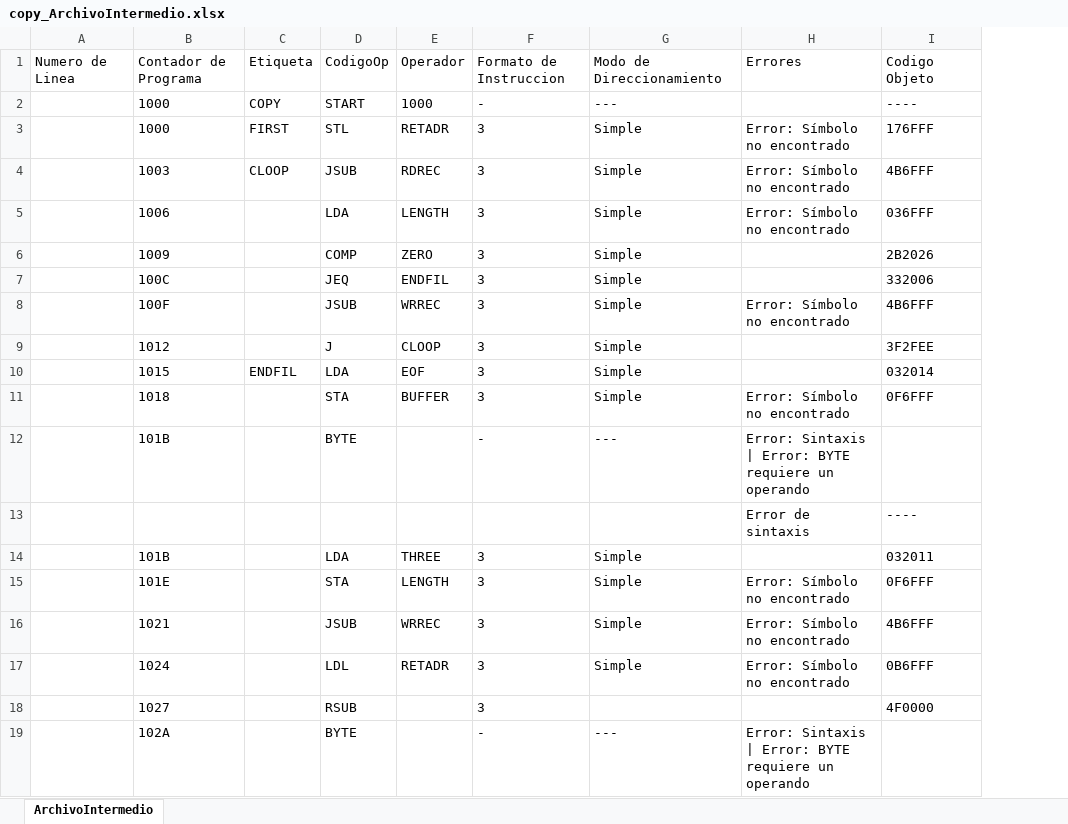
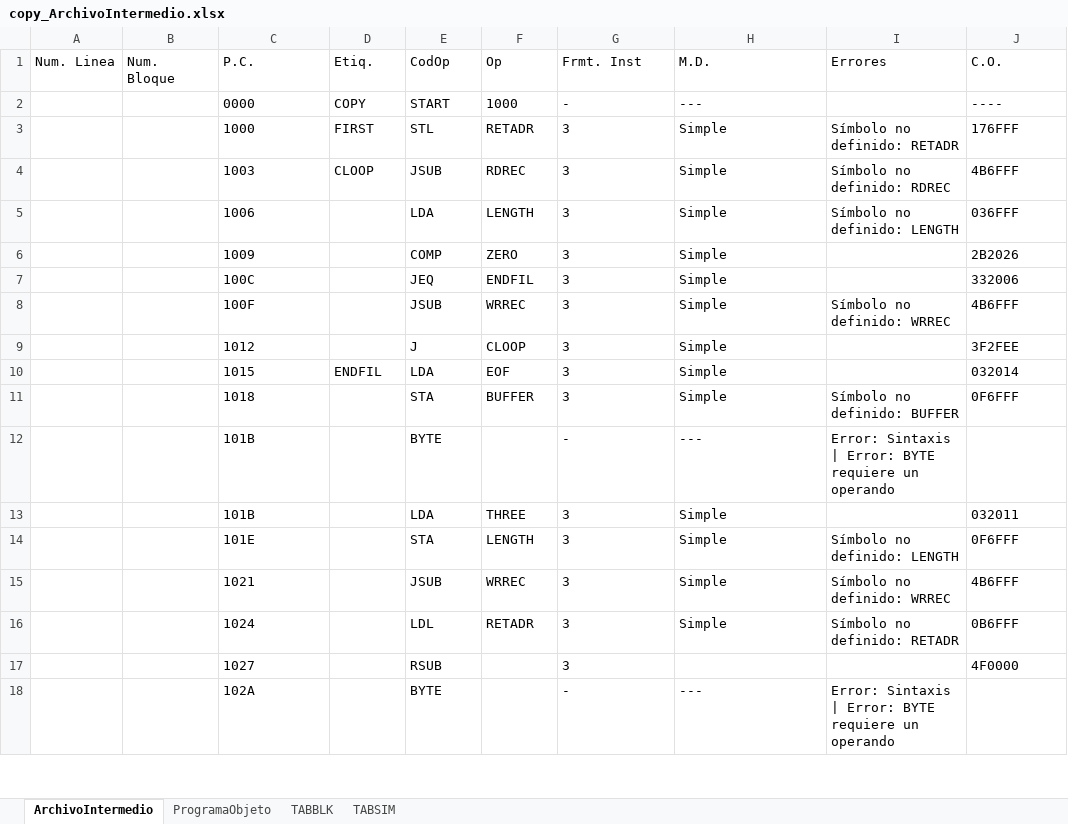
Before and after one commit to DiegoQuintanilla23/software-de-sistemas, an Excel workbook: ProyectoSoftwareSistemas/bin/Debug/output/copy_ArchivoIntermedio.xlsx, sheet ArchivoIntermedio, drawn as a sheet; only a part is shown; values as stored, in another font and other column widths than the file's, no borders; removed rows and columns are numbered as before the commit, all else as after; the diff names each change by its address in the sheet, - before the commit and + after, or states it on an @@ line.

```diff
--- a/ProyectoSoftwareSistemas/bin/Debug/output/copy_ArchivoIntermedio.xlsx (sheet ArchivoIntermedio)
+++ b/ProyectoSoftwareSistemas/bin/Debug/output/copy_ArchivoIntermedio.xlsx (sheet ArchivoIntermedio)
+sheet tab: ProgramaObjeto
+sheet tab: TABBLK
+sheet tab: TABSIM
-column A, empty
+column A, empty
+column B, empty
-column H, rows 3-12: Error: Símbolo no encontrado | Error: Símbolo no encontrado | Error: Símbolo no encontrado |  |  | Error: Símbolo no encontrado |  |  | Error: Símbolo no encontrado | Error: Sintaxis | Error: BYTE requiere un operando; rows 15-19: Error: Símbolo no encontrado | Error: Símbolo no encontrado | Error: Símbolo no encontrado |  | Error: Sintaxis | Error: BYTE requiere un operando
+column I, rows 3-18: Símbolo no definido: RETADR | Símbolo no definido: RDREC | Símbolo no definido: LENGTH |  |  | Símbolo no definido: WRREC |  |  | Símbolo no definido: BUFFER | Error: Sintaxis | Error: BYTE requiere un operando |  | Símbolo no definido: LENGTH | Símbolo no definido: WRREC | Símbolo no definido: RETADR |  | Error: Sintaxis | Error: BYTE requiere un operando
-row 1: Numero de Linea | Contador de Programa | Etiqueta | CodigoOp | Operador | Formato de Instruccion | Modo de Direccionamiento | Errores | Codigo Objeto
+row 1: Num. Linea | Num. Bloque | P.C. | Etiq. | CodOp | Op | Frmt. Inst | M.D. | Errores | C.O.
-C2: 1000
+C2: 0000
-row 13:  |  |  |  |  |  |  | Error de sintaxis | ----
```
Also changed, not shown: ProyectoSoftwareSistemas/bin/Debug/output/bloq1_ArchivoIntermedio.xlsx, ProyectoSoftwareSistemas/bin/Debug/output/bloq3_ArchivoIntermedio.xlsx, 19 other files.
